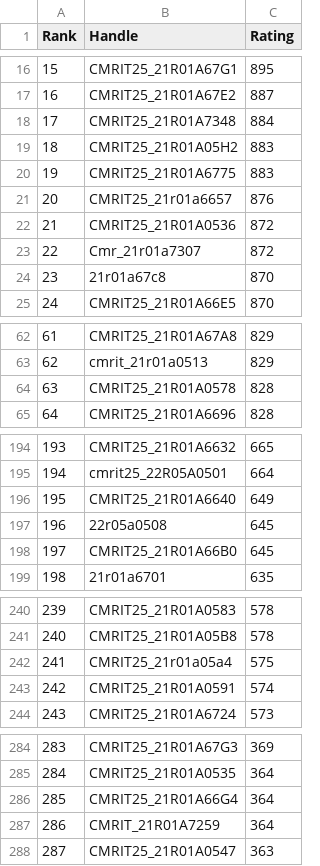
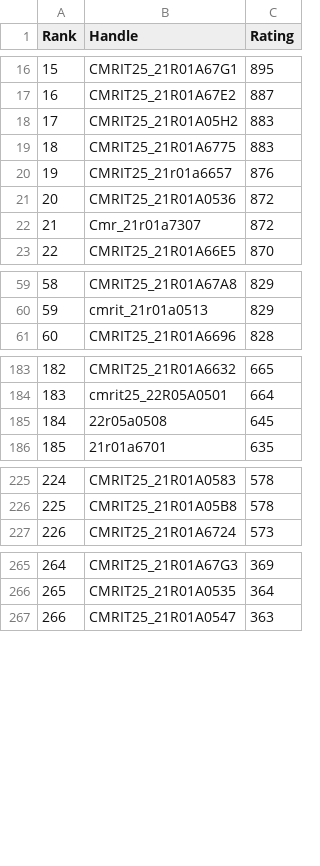
Before and after one commit to gabyah92/CodeforcesRankingGUI, a CSV file: Leaderboards/CurrentCodeforcesRatings.csv, drawn as a sheet; only a part is shown, gaps mark what is left out; removed rows and columns are numbered as before the commit, all else as after; the diff covers the shown part only; the diff names each change by its address in the sheet, - before the commit and + after, or states it on an @@ line.

```diff
--- a/Leaderboards/CurrentCodeforcesRatings.csv
+++ b/Leaderboards/CurrentCodeforcesRatings.csv
-row 18: 17 | CMRIT25_21R01A7348 | 884
@@ column A (Rank) renumbered from row 18 down @@
-row 24: 23 | 21r01a67c8 | 870
-row 64: 63 | CMRIT25_21R01A0578 | 828
-row 196: 195 | CMRIT25_21R01A6640 | 649
-row 198: 197 | CMRIT25_21R01A66B0 | 645
-row 242: 241 | CMRIT25_21r01a05a4 | 575
-row 243: 242 | CMRIT25_21R01A0591 | 574
-row 286: 285 | CMRIT25_21R01A66G4 | 364
-row 287: 286 | CMRIT_21R01A7259 | 364
```
Also changed, not shown: 25 removed rows elsewhere in this file.
